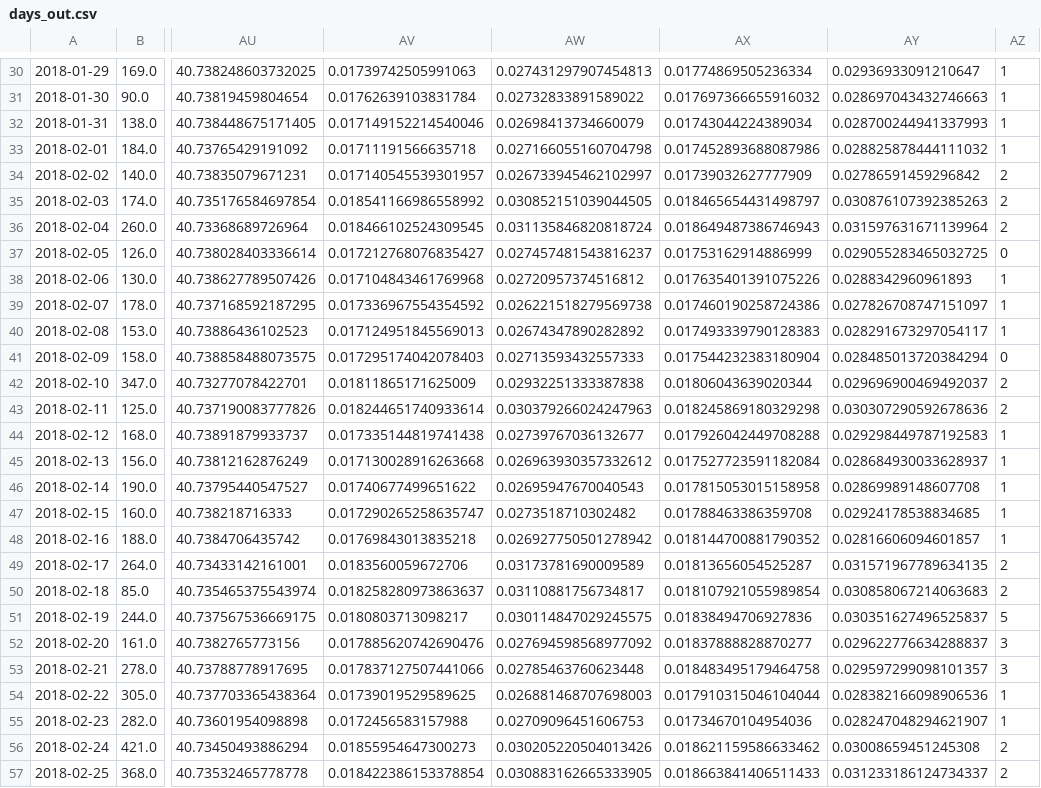
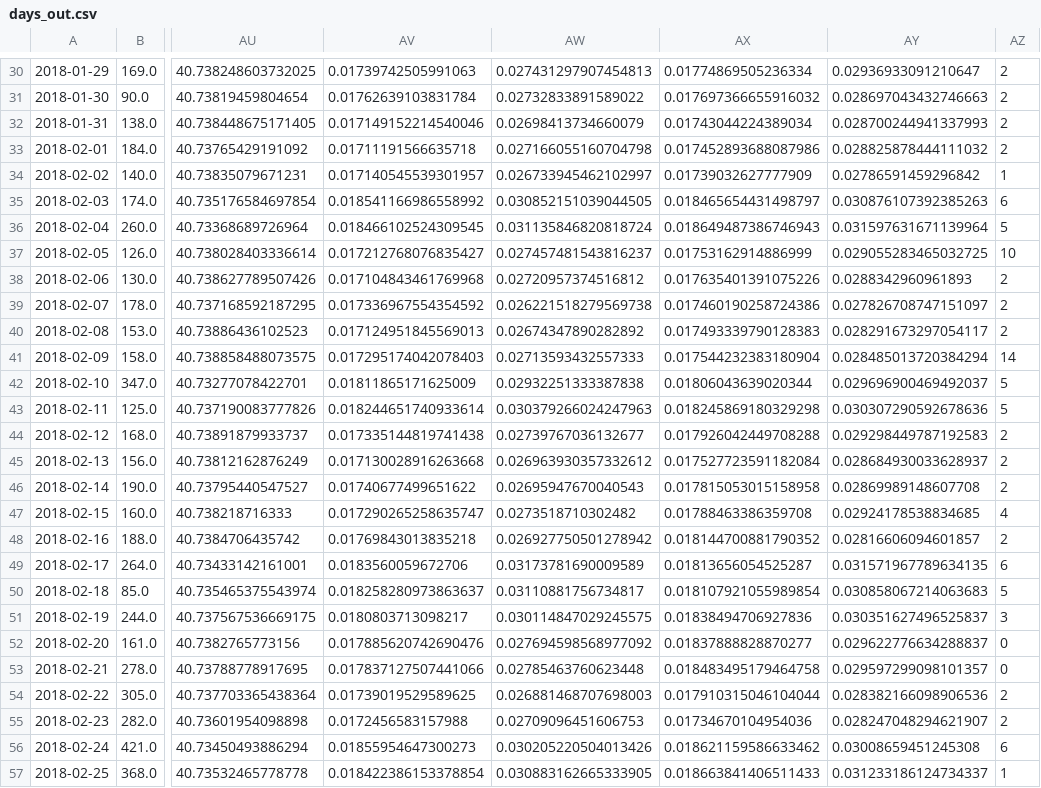
Before and after one commit to RafalKucharskiPK/clustering_mobility_data, a CSV file: days_out.csv, drawn as a sheet; only a part is shown, gaps mark what is left out; the diff covers the shown part only; the diff names each change by its address in the sheet, - before the commit and + after, or states it on an @@ line.

```diff
--- a/days_out.csv
+++ b/days_out.csv
-AZ30:AZ33: 1
+AZ30:AZ33: 2
-AZ34: 2
+AZ34: 1
-AZ35: 2
+AZ35: 6
-AZ36: 2
+AZ36: 5
-AZ37: 0
+AZ37: 10
-AZ38:AZ40: 1
+AZ38:AZ40: 2
-AZ41: 0
+AZ41: 14
-AZ42:AZ43: 2
+AZ42:AZ43: 5
-AZ44:AZ46: 1
+AZ44:AZ46: 2
-AZ47: 1
+AZ47: 4
-AZ48: 1
+AZ48: 2
-AZ49: 2
+AZ49: 6
-AZ50: 2
+AZ50: 5
-AZ51: 5
+AZ51: 3
-AZ52:AZ53: 3
+AZ52:AZ53: 0
-AZ54:AZ55: 1
+AZ54:AZ55: 2
-AZ56: 2
+AZ56: 6
-AZ57: 2
+AZ57: 1
```
Also changed, not shown: 150 edited cells elsewhere in this file, 3 other files.
